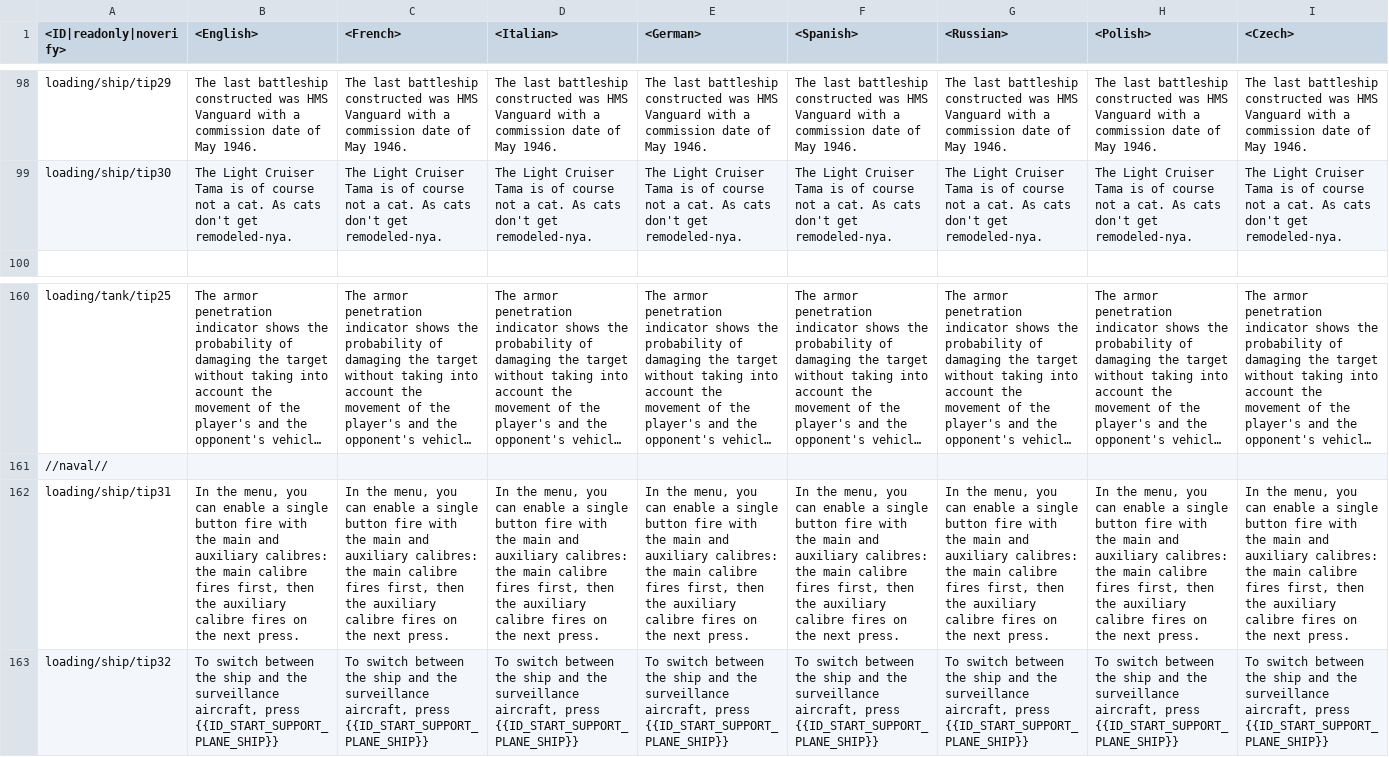
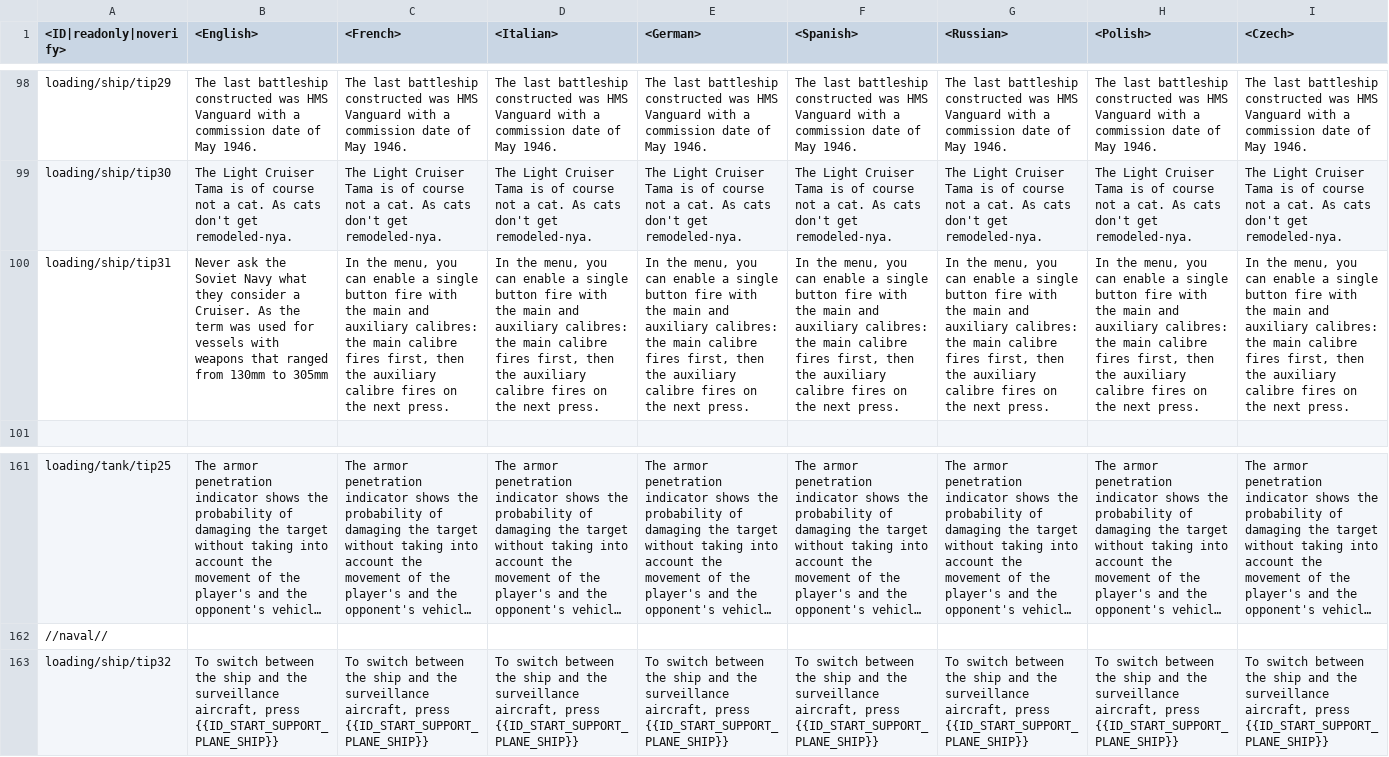
Before and after one commit to leroyonly/warthunder-lang, a CSV file: encyclopedia_tips.csv, drawn as a sheet; only a part is shown, gaps mark what is left out; long unchanged cells end in …; removed rows and columns are numbered as before the commit, all else as after; rows hold the shown columns only; the diff names each change by its address in the sheet, - before the commit and + after, or states it on an @@ line.

Commit message:
Added 1 additional tooltip

```diff
--- a/encyclopedia_tips.csv
+++ b/encyclopedia_tips.csv
+row 100: loading/ship/tip31 | Never ask the Soviet Navy what they consider a Cruiser. As the term was used for vessels with weapons that ranged from 130mm to 305mm | In the menu, you can enable a single button fire with the main and auxiliary calibres: the main calibre fires first, then the auxiliary calibre fires on the next press. | In the menu, you can enable a single button fire with the main and auxiliary calibres: the main calibre fires first, then the auxiliary calibre fires on the next press. | In the menu, you can enable a single button fire with the main and auxiliary calibres: the main calibre fires first, then the auxiliary calibre fires on the next press. | In the menu, you can enable a single button fire with the main and auxiliary calibres: the main calibre fires first, then the auxiliary calibre fires on the next press. | In the menu, you can enable a single button fire with the main and auxiliary calibres: the main calibre fires first, then the auxiliary calibre fires on the next press. | In the menu, you can enable a single button fire with the main and auxiliary calibres: the main calibre fires first, then the auxiliary calibre fires on the next press. | In the menu, you can enable a single button fire with the main and auxiliary calibres: the main calibre fires first, then the auxiliary calibre fires on the next press.
-row 162: loading/ship/tip31 | In the menu, you can enable a single button fire with the main and auxiliary calibres: the main calibre fires first, then the auxiliary calibre fires on the next press. | In the menu, you can enable a single button fire with the main and auxiliary calibres: the main calibre fires first, then the auxiliary calibre fires on the next press. | In the menu, you can enable a single button fire with the main and auxiliary calibres: the main calibre fires first, then the auxiliary calibre fires on the next press. | In the menu, you can enable a single button fire with the main and auxiliary calibres: the main calibre fires first, then the auxiliary calibre fires on the next press. | In the menu, you can enable a single button fire with the main and auxiliary calibres: the main calibre fires first, then the auxiliary calibre fires on the next press. | In the menu, you can enable a single button fire with the main and auxiliary calibres: the main calibre fires first, then the auxiliary calibre fires on the next press. | In the menu, you can enable a single button fire with the main and auxiliary calibres: the main calibre fires first, then the auxiliary calibre fires on the next press. | In the menu, you can enable a single button fire with the main and auxiliary calibres: the main calibre fires first, then the auxiliary calibre fires on the next press.
```
